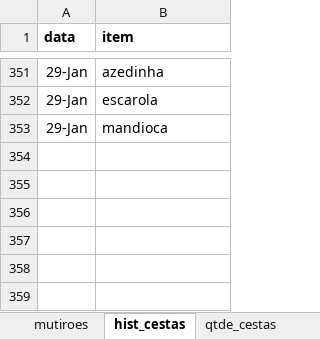
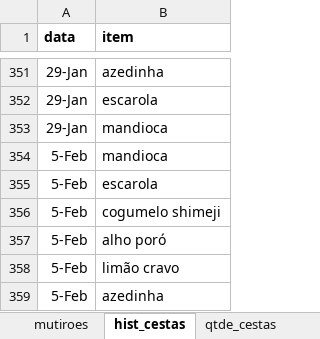
Before and after one commit to renato-favarin/web_app_CSA, an Excel workbook: data/csa_pindorama.xlsx, sheet hist_cestas, drawn as a sheet; only a part is shown, gaps mark what is left out; values as stored, in another font and other column widths than the file's, no borders; the diff names each change by its address in the sheet, - before the commit and + after, or states it on an @@ line.

```diff
--- a/data/csa_pindorama.xlsx (sheet hist_cestas)
+++ b/data/csa_pindorama.xlsx (sheet hist_cestas)
+row 354: 5-Feb | mandioca
+row 355: 5-Feb | escarola
+row 356: 5-Feb | cogumelo shimeji
+row 357: 5-Feb | alho poró
+row 358: 5-Feb | limão cravo
+row 359: 5-Feb | azedinha
```
Also changed, not shown: sheet busca_cesta, sheet produtos, sheet mutiroes, sheet qtde_cestas.
